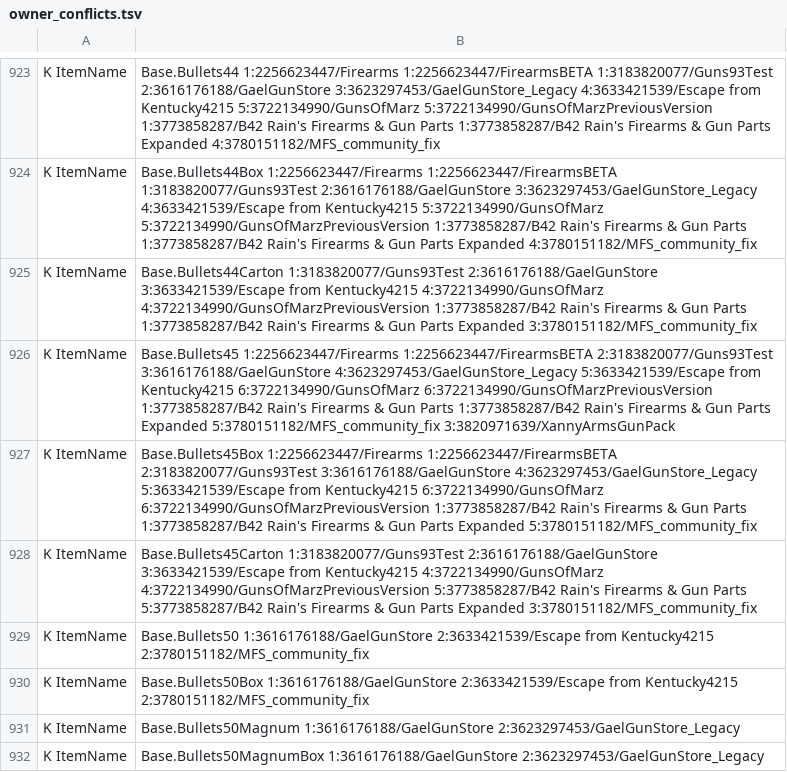
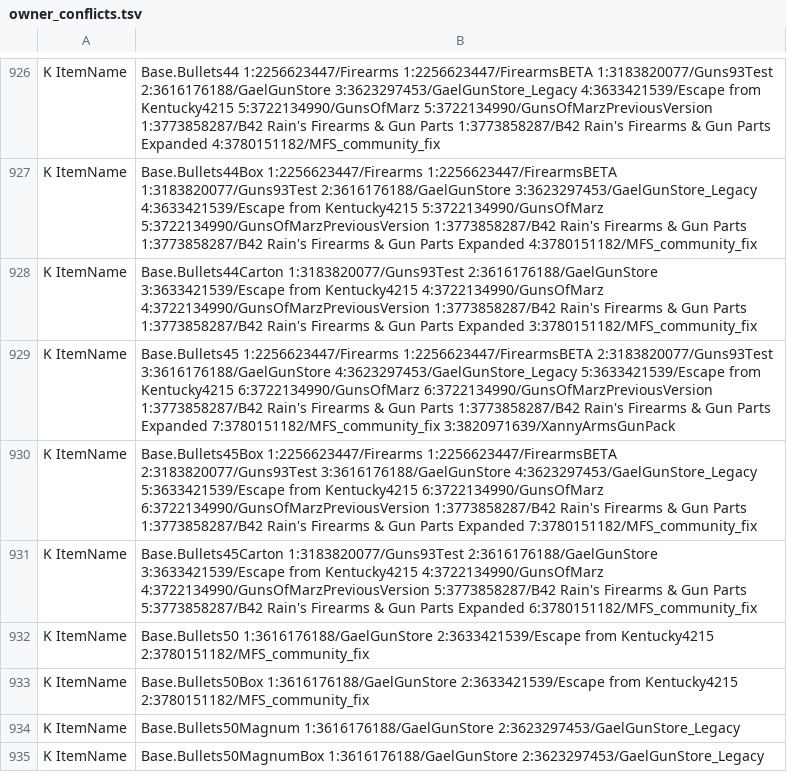
Before and after one commit to Minidoracat/MinidoracatModLangFor42, a TSV file: sources/owner_conflicts.tsv, drawn as a sheet; only a part is shown, gaps mark what is left out; the diff covers the shown part only.

```diff
--- a/sources/owner_conflicts.tsv
+++ b/sources/owner_conflicts.tsv
@@ -925,5 +928,5 @@ K	ItemName|Base.Bullets44Box	1:2256623447/Firearms	1:2256623447/FirearmsBETA	1:3
 K	ItemName|Base.Bullets44Carton	1:3183820077/Guns93Test	2:3616176188/GaelGunStore	3:3633421539/Escape from Kentucky4215	4:3722134990/GunsOfMarz	4:3722134990/GunsOfMarzPreviousVersion	1:3773858287/B42 Rain's Firearms & Gun Parts	1:3773858287/B42 Rain's Firearms & Gun Parts Expanded	3:3780151182/MFS_community_fix
-K	ItemName|Base.Bullets45	1:2256623447/Firearms	1:2256623447/FirearmsBETA	2:3183820077/Guns93Test	3:3616176188/GaelGunStore	4:3623297453/GaelGunStore_Legacy	5:3633421539/Escape from Kentucky4215	6:3722134990/GunsOfMarz	6:3722134990/GunsOfMarzPreviousVersion	1:3773858287/B42 Rain's Firearms & Gun Parts	1:3773858287/B42 Rain's Firearms & Gun Parts Expanded	5:3780151182/MFS_community_fix	3:3820971639/XannyArmsGunPack
-K	ItemName|Base.Bullets45Box	1:2256623447/Firearms	1:2256623447/FirearmsBETA	2:3183820077/Guns93Test	3:3616176188/GaelGunStore	4:3623297453/GaelGunStore_Legacy	5:3633421539/Escape from Kentucky4215	6:3722134990/GunsOfMarz	6:3722134990/GunsOfMarzPreviousVersion	1:3773858287/B42 Rain's Firearms & Gun Parts	1:3773858287/B42 Rain's Firearms & Gun Parts Expanded	5:3780151182/MFS_community_fix
-K	ItemName|Base.Bullets45Carton	1:3183820077/Guns93Test	2:3616176188/GaelGunStore	3:3633421539/Escape from Kentucky4215	4:3722134990/GunsOfMarz	4:3722134990/GunsOfMarzPreviousVersion	5:3773858287/B42 Rain's Firearms & Gun Parts	5:3773858287/B42 Rain's Firearms & Gun Parts Expanded	3:3780151182/MFS_community_fix
+K	ItemName|Base.Bullets45	1:2256623447/Firearms	1:2256623447/FirearmsBETA	2:3183820077/Guns93Test	3:3616176188/GaelGunStore	4:3623297453/GaelGunStore_Legacy	5:3633421539/Escape from Kentucky4215	6:3722134990/GunsOfMarz	6:3722134990/GunsOfMarzPreviousVersion	1:3773858287/B42 Rain's Firearms & Gun Parts	1:3773858287/B42 Rain's Firearms & Gun Parts Expanded	7:3780151182/MFS_community_fix	3:3820971639/XannyArmsGunPack
+K	ItemName|Base.Bullets45Box	1:2256623447/Firearms	1:2256623447/FirearmsBETA	2:3183820077/Guns93Test	3:3616176188/GaelGunStore	4:3623297453/GaelGunStore_Legacy	5:3633421539/Escape from Kentucky4215	6:3722134990/GunsOfMarz	6:3722134990/GunsOfMarzPreviousVersion	1:3773858287/B42 Rain's Firearms & Gun Parts	1:3773858287/B42 Rain's Firearms & Gun Parts Expanded	7:3780151182/MFS_community_fix
+K	ItemName|Base.Bullets45Carton	1:3183820077/Guns93Test	2:3616176188/GaelGunStore	3:3633421539/Escape from Kentucky4215	4:3722134990/GunsOfMarz	4:3722134990/GunsOfMarzPreviousVersion	5:3773858287/B42 Rain's Firearms & Gun Parts	5:3773858287/B42 Rain's Firearms & Gun Parts Expanded	6:3780151182/MFS_community_fix
 K	ItemName|Base.Bullets50	1:3616176188/GaelGunStore	2:3633421539/Escape from Kentucky4215	2:3780151182/MFS_community_fix
```
Also changed, not shown: 4 added rows and 4 edited cells elsewhere in this file, 44 other files.
